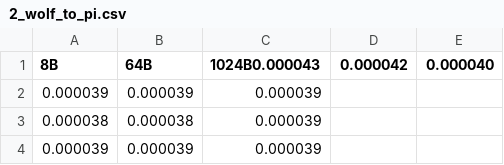
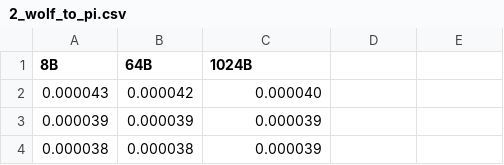
Before and after one commit to zboronka/talk, a CSV file: data/2_wolf_to_pi.csv, drawn as a sheet; only a part is shown; the shorter side is filled out with more unchanged rows.

```diff
--- a/data/2_wolf_to_pi.csv
+++ b/data/2_wolf_to_pi.csv
@@ -1,2 +1,3 @@
-8B,64B,1024B0.000043,0.000042,0.000040
+8B,64B,1024B
+0.000043,0.000042,0.000040
 0.000039,0.000039,0.000039
```
Also changed, not shown: data/2_lab_to_pi.csv, 2 other files.
